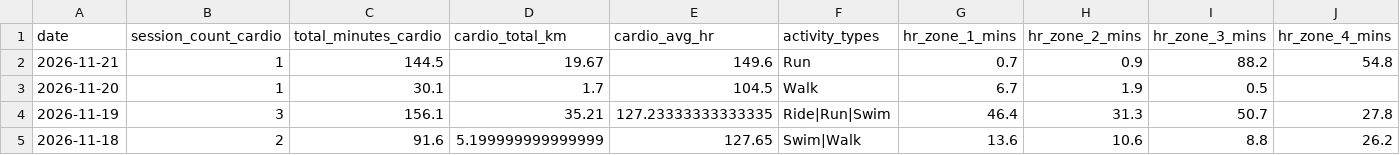
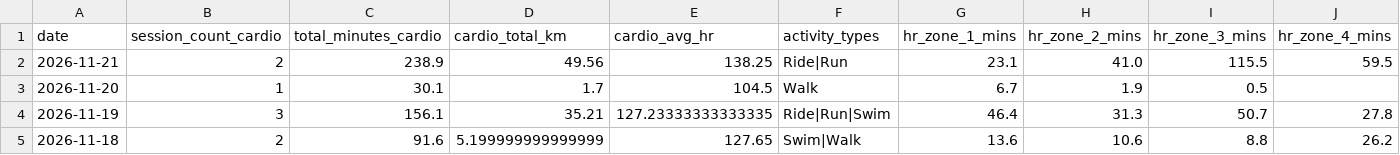
Before and after one commit to mandrew723/training-data, a CSV file: summary.csv, drawn as a sheet; only a part is shown; the diff covers the shown part only; the diff names each change by its address in the sheet, - before the commit and + after, or states it on an @@ line.

```diff
--- a/summary.csv
+++ b/summary.csv
-B2 (session_count_cardio): 1
+B2 (session_count_cardio): 2
-C2 (total_minutes_cardio): 144.5
+C2 (total_minutes_cardio): 238.9
-D2 (cardio_total_km): 19.67
+D2 (cardio_total_km): 49.56
-E2 (cardio_avg_hr): 149.6
+E2 (cardio_avg_hr): 138.25
-F2 (activity_types): Run
+F2 (activity_types): Ride|Run
-G2 (hr_zone_1_mins): 0.7
+G2 (hr_zone_1_mins): 23.1
-H2 (hr_zone_2_mins): 0.9
+H2 (hr_zone_2_mins): 41.0
-I2 (hr_zone_3_mins): 88.2
+I2 (hr_zone_3_mins): 115.5
-J2 (hr_zone_4_mins): 54.8
+J2 (hr_zone_4_mins): 59.5
```
Also changed, not shown: 1 edited cell elsewhere in this file.
